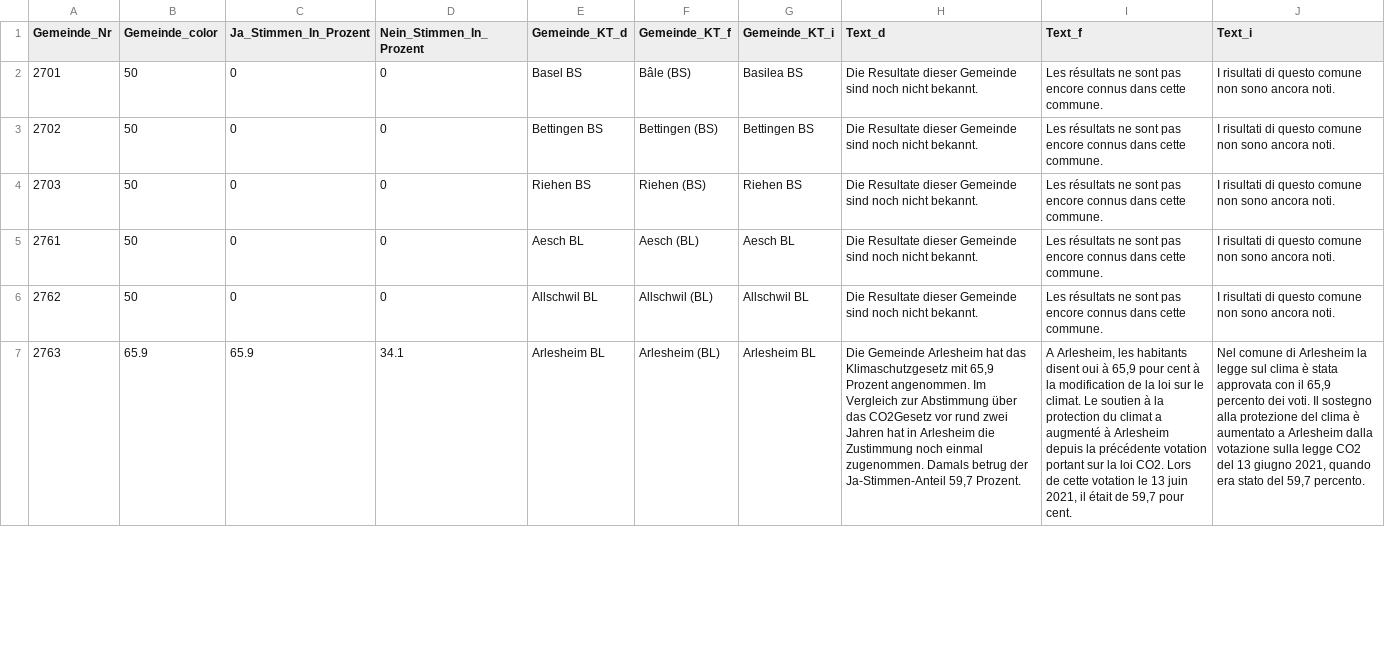
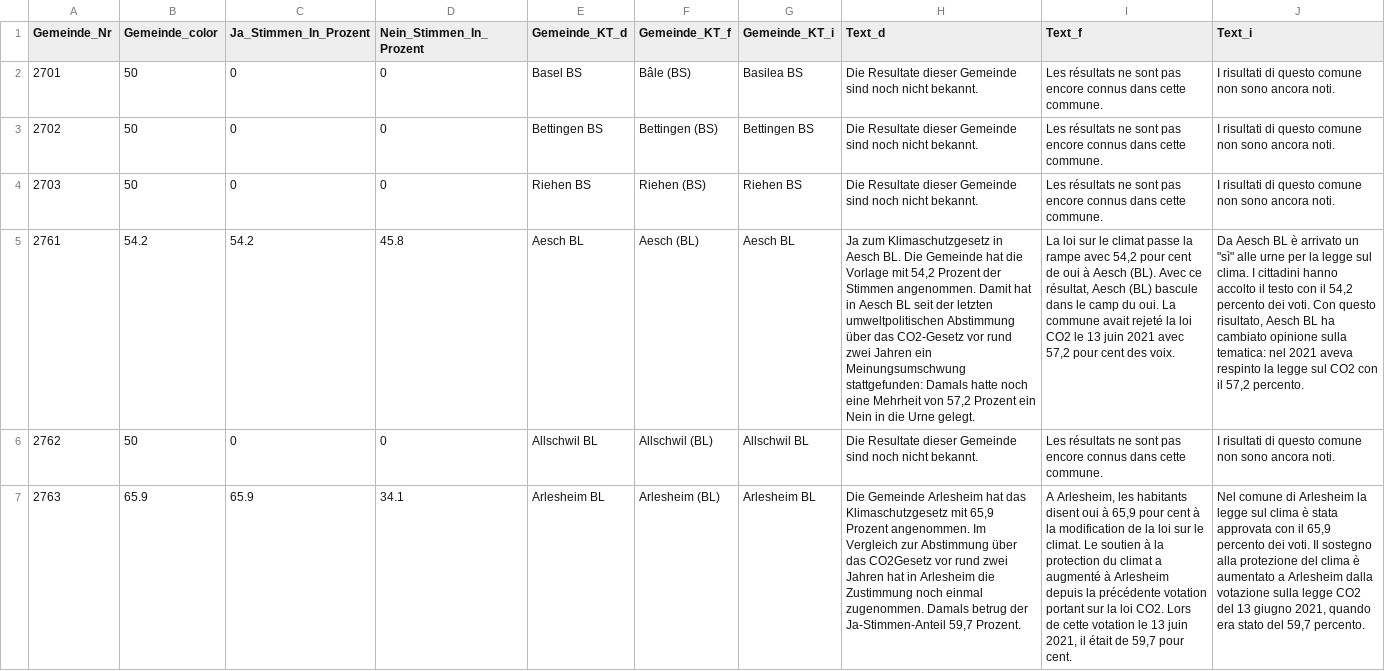
Before and after one commit to awp-finanznachrichten/lena_juni2023, a CSV file: Output/Klima_Gesetz_dw_NAU_Basel.csv, drawn as a sheet; only a part is shown; the diff covers the shown part only; the diff names each change by its address in the sheet, - before the commit and + after, or states it on an @@ line.

```diff
--- a/Output/Klima_Gesetz_dw_NAU_Basel.csv
+++ b/Output/Klima_Gesetz_dw_NAU_Basel.csv
-B5 (Gemeinde_color): 50
+B5 (Gemeinde_color): 54.2
-C5 (Ja_Stimmen_In_Prozent): 0
+C5 (Ja_Stimmen_In_Prozent): 54.2
-D5 (Nein_Stimmen_In_Prozent): 0
+D5 (Nein_Stimmen_In_Prozent): 45.8
-H5 (Text_d): Die Resultate dieser Gemeinde sind noch nicht bekannt.
+H5 (Text_d): Ja zum Klimaschutzgesetz in Aesch BL. Die Gemeinde hat die Vorlage mit 54,2 Prozent der Stimmen angenommen. Damit hat in Aesch BL seit der letzten umweltpolitischen Abstimmung über das CO2-Gesetz vor rund zwei Jahren ein Meinungsumschwung stattgefunden: Damals hatte noch eine Mehrheit von 57,2 Prozent ein Nein in die Urne gelegt.
-I5 (Text_f): Les résultats ne sont pas encore connus dans cette commune.
+I5 (Text_f): La loi sur le climat passe la rampe avec 54,2 pour cent de oui à Aesch (BL). Avec ce résultat, Aesch (BL) bascule dans le camp du oui. La commune avait rejeté la loi CO2 le 13 juin 2021 avec 57,2 pour cent des voix.
-J5 (Text_i): I risultati di questo comune non sono ancora noti.
+J5 (Text_i): Da Aesch BL è arrivato un "sì" alle urne per la legge sul clima. I cittadini hanno accolto il testo con il 54,2 percento dei voti. Con questo risultato, Aesch BL ha cambiato opinione sulla tematica: nel 2021 aveva respinto la legge sul CO2 con il 57,2 percento.
```
Also changed, not shown: 24 edited cells elsewhere in this file, Output/Covid_Gesetz_all_data.csv, Output/Klima_Gesetz_all_data.csv, 51 other files.
